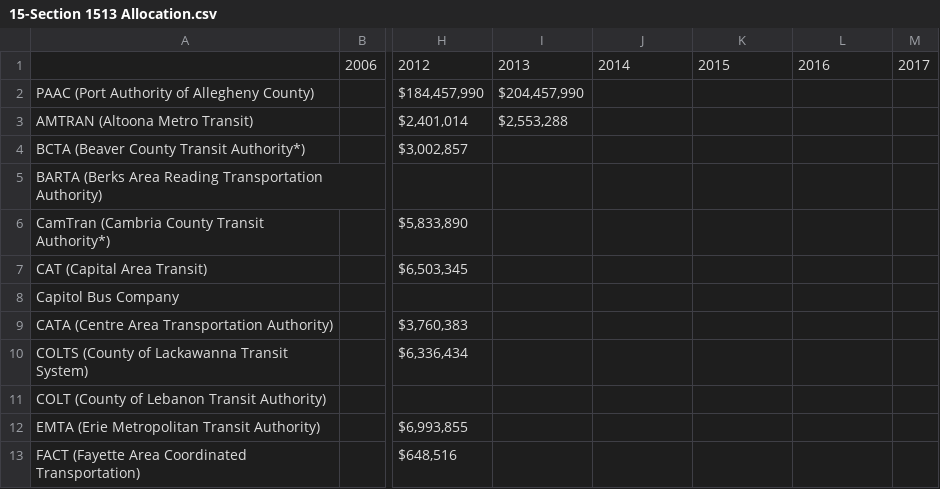
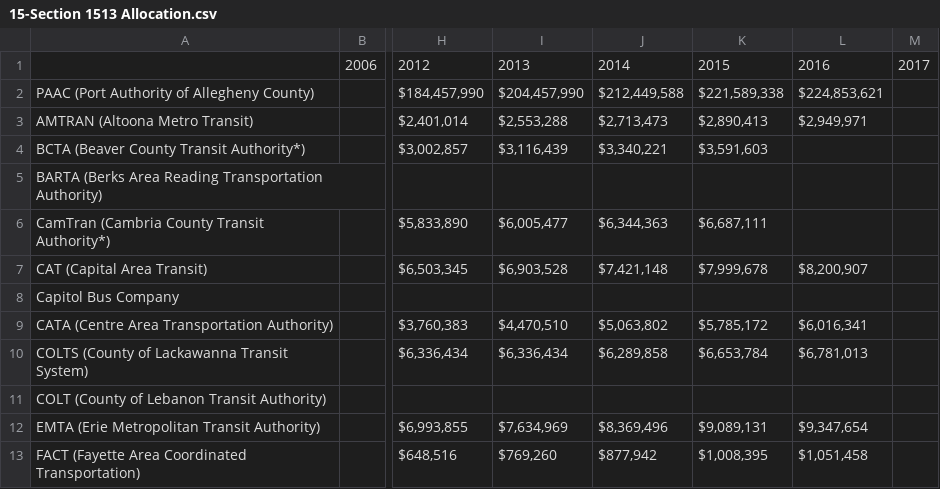
Before and after one commit to garrison2/pennDOT_annual_report_parsing, a CSV file: results/15-Section 1513 Allocation.csv, drawn as a sheet; only a part is shown, gaps mark what is left out; the diff covers the shown part only; the diff names each change by its address in the sheet, - before the commit and + after, or states it on an @@ line.

```diff
--- a/results/15-Section 1513 Allocation.csv
+++ b/results/15-Section 1513 Allocation.csv
-J2: (empty)
+J2: $212,449,588
-K2: (empty)
+K2: $221,589,338
-L2: (empty)
+L2: $224,853,621
-J3: (empty)
+J3: $2,713,473
-K3: (empty)
+K3: $2,890,413
-L3: (empty)
+L3: $2,949,971
-I4: (empty)
+I4: $3,116,439
-J4: (empty)
+J4: $3,340,221
-K4: (empty)
+K4: $3,591,603
-I6: (empty)
+I6: $6,005,477
-J6: (empty)
+J6: $6,344,363
-K6: (empty)
+K6: $6,687,111
-I7: (empty)
+I7: $6,903,528
-J7: (empty)
+J7: $7,421,148
-K7: (empty)
+K7: $7,999,678
-L7: (empty)
+L7: $8,200,907
-I9: (empty)
+I9: $4,470,510
-J9: (empty)
+J9: $5,063,802
-K9: (empty)
+K9: $5,785,172
-L9: (empty)
+L9: $6,016,341
-I10: (empty)
+I10: $6,336,434
-J10: (empty)
+J10: $6,289,858
-K10: (empty)
+K10: $6,653,784
-L10: (empty)
+L10: $6,781,013
-I12: (empty)
+I12: $7,634,969
-J12: (empty)
+J12: $8,369,496
-K12: (empty)
+K12: $9,089,131
-L12: (empty)
+L12: $9,347,654
-I13: (empty)
+I13: $769,260
-J13: (empty)
+J13: $877,942
-K13: (empty)
+K13: $1,008,395
-L13: (empty)
+L13: $1,051,458
```
Also changed, not shown: 15 added rows and 77 edited cells elsewhere in this file, results/01-Population.csv, results/02-Total Passengers.csv, 37 other files.
